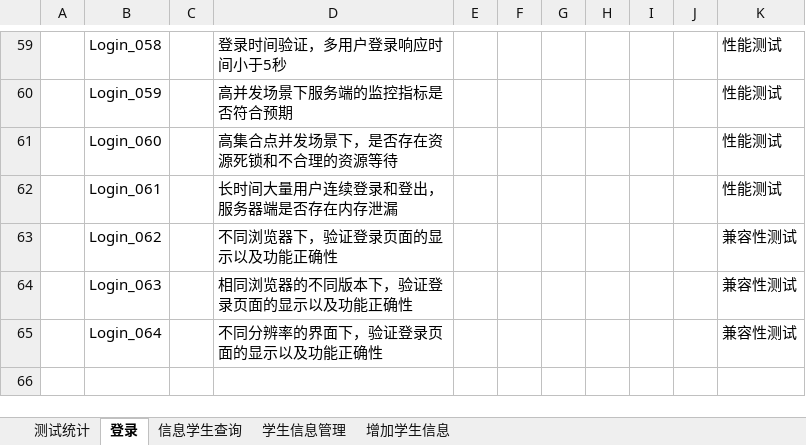
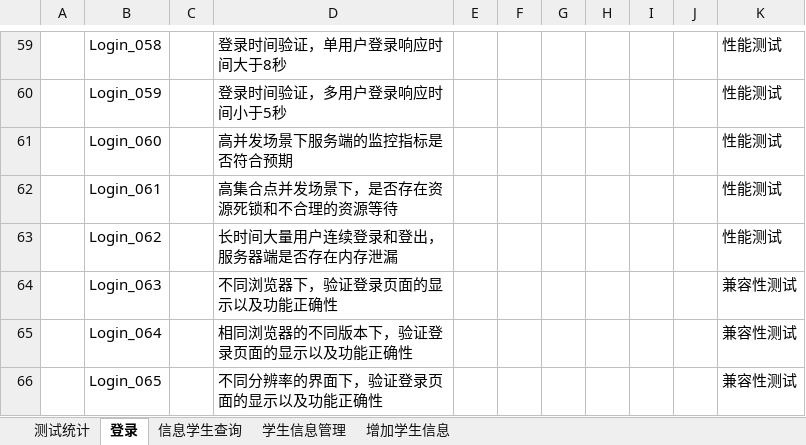
Before and after one commit to G2Bent/-, an Excel workbook: 测试用例.xlsx, sheet 登录, drawn as a sheet; only a part is shown, gaps mark what is left out; values as stored, in another font and other column widths than the file's, no borders; the diff covers the shown part only; the diff names each change by its address in the sheet, - before the commit and + after, or states it on an @@ line.

```diff
--- a/测试用例.xlsx (sheet 登录)
+++ b/测试用例.xlsx (sheet 登录)
-D59: 登录时间验证，多用户登录响应时间小于5秒
+D59: 登录时间验证，单用户登录响应时间大于8秒
-D60: 高并发场景下服务端的监控指标是否符合预期
+D60: 登录时间验证，多用户登录响应时间小于5秒
-D61: 高集合点并发场景下，是否存在资源死锁和不合理的资源等待
+D61: 高并发场景下服务端的监控指标是否符合预期
-D62: 长时间大量用户连续登录和登出，服务器端是否存在内存泄漏
+D62: 高集合点并发场景下，是否存在资源死锁和不合理的资源等待
-D63: 不同浏览器下，验证登录页面的显示以及功能正确性
+D63: 长时间大量用户连续登录和登出，服务器端是否存在内存泄漏
-K63: 兼容性测试
+K63: 性能测试
-D64: 相同浏览器的不同版本下，验证登录页面的显示以及功能正确性
+D64: 不同浏览器下，验证登录页面的显示以及功能正确性
-D65: 不同分辨率的界面下，验证登录页面的显示以及功能正确性
+D65: 相同浏览器的不同版本下，验证登录页面的显示以及功能正确性
+row 66:  | Login_065 |  | 不同分辨率的界面下，验证登录页面的显示以及功能正确性 |  |  |  |  |  |  | 兼容性测试
```
Also changed, not shown: 58 edited cells elsewhere in this sheet, sheet 学生信息管理, sheet 信息学生查询, sheet 增加学生信息.
